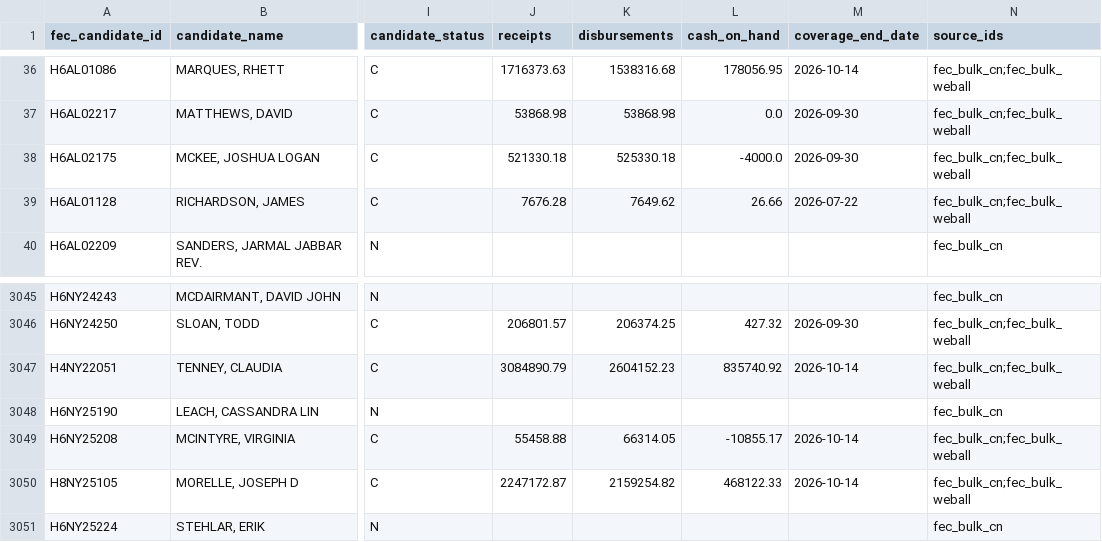
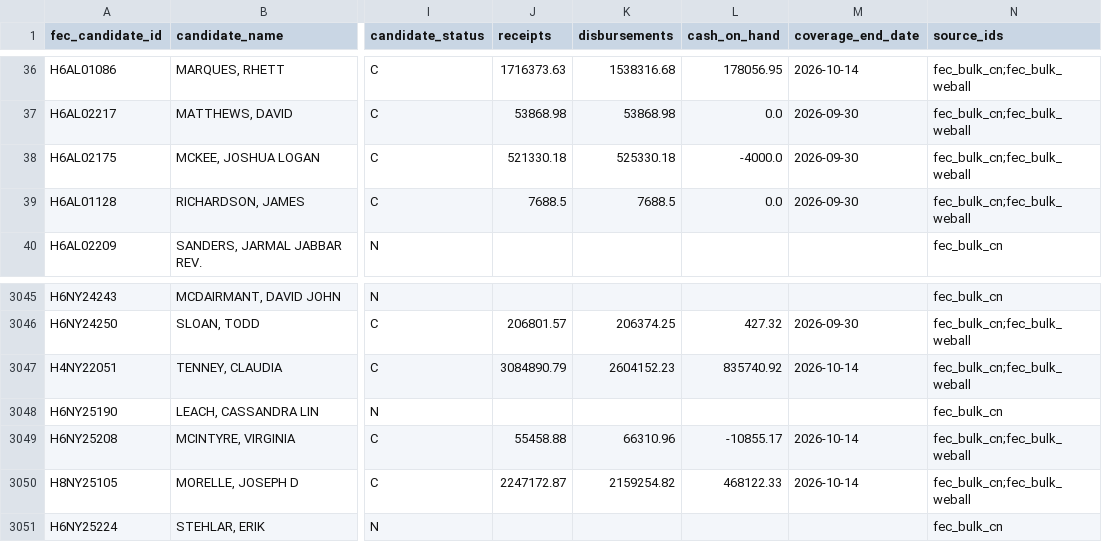
Before and after one commit to TMHSDigital/USA-Election-Tracker, a CSV file: fec/finance.csv, drawn as a sheet; only a part is shown, gaps mark what is left out; the diff names each change by its address in the sheet, - before the commit and + after, or states it on an @@ line.

```diff
--- a/fec/finance.csv
+++ b/fec/finance.csv
-J39 (receipts): 7676.28
+J39 (receipts): 7688.5
-K39 (disbursements): 7649.62
+K39 (disbursements): 7688.5
-L39 (cash_on_hand): 26.66
+L39 (cash_on_hand): 0.0
-M39 (coverage_end_date): 2026-07-22
+M39 (coverage_end_date): 2026-09-30
-K3049 (disbursements): 66314.05
+K3049 (disbursements): 66310.96
```
Also changed, not shown: 8 other files.
